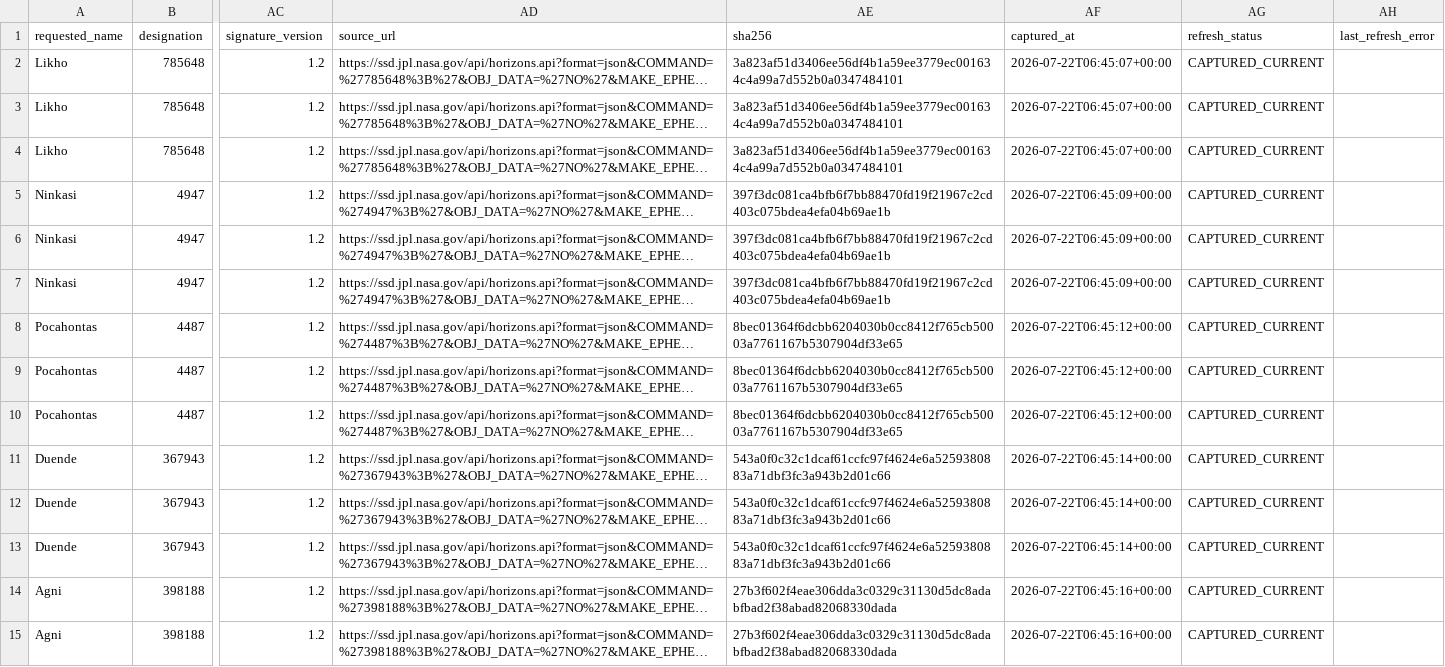
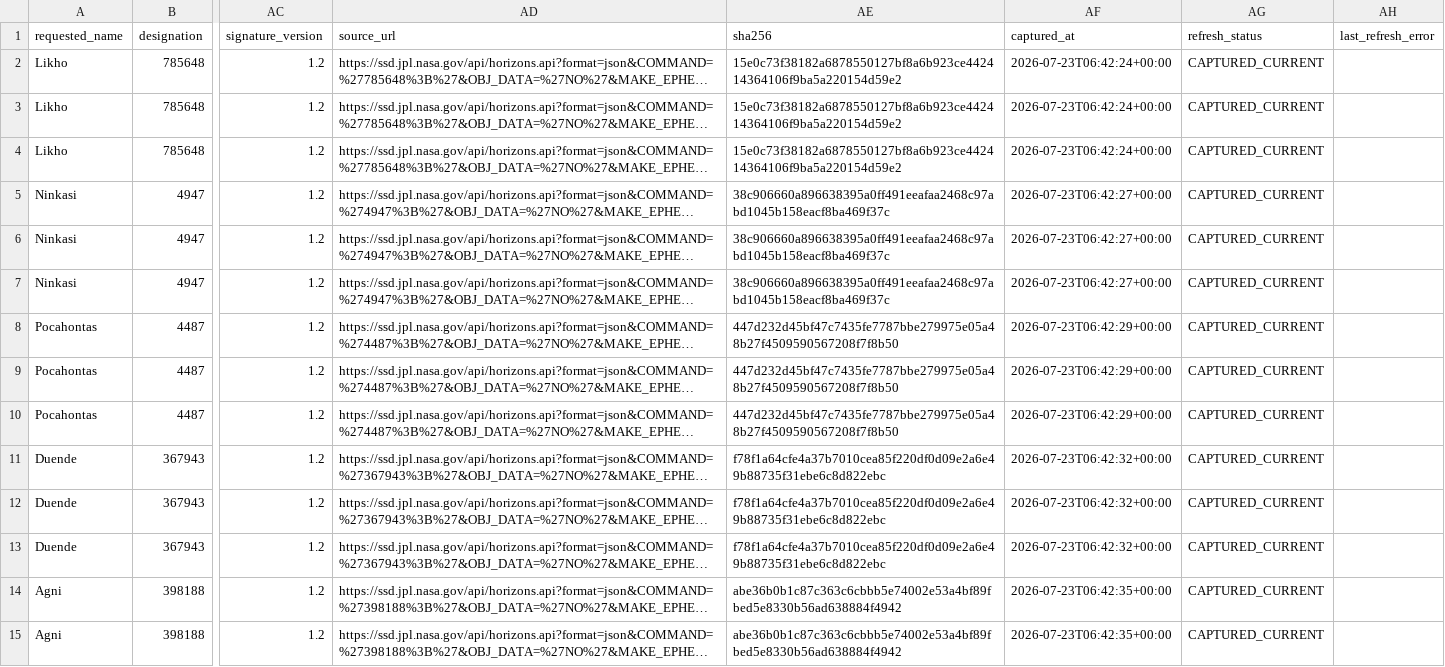
Before and after one commit to achillesromer-coder/Data, a CSV file: data/jpl/neighbours/horizons/latest/summary.csv, drawn as a sheet; only a part is shown, gaps mark what is left out; long unchanged cells end in …; the diff covers the shown part only; the diff names each change by its address in the sheet, - before the commit and + after, or states it on an @@ line.

```diff
--- a/data/jpl/neighbours/horizons/latest/summary.csv
+++ b/data/jpl/neighbours/horizons/latest/summary.csv
-AE2:AE4 (sha256): 3a823af51d3406ee56df4b1a59ee3779ec001634c4a99a7d552b0a0347484101
+AE2:AE4 (sha256): 15e0c73f38182a6878550127bf8a6b923ce442414364106f9ba5a220154d59e2
-AF2:AF4 (captured_at): 2026-07-22T06:45:07+00:00
+AF2:AF4 (captured_at): 2026-07-23T06:42:24+00:00
-AE5:AE7 (sha256): 397f3dc081ca4bfb6f7bb88470fd19f21967c2cd403c075bdea4efa04b69ae1b
+AE5:AE7 (sha256): 38c906660a896638395a0ff491eeafaa2468c97abd1045b158eacf8ba469f37c
-AF5:AF7 (captured_at): 2026-07-22T06:45:09+00:00
+AF5:AF7 (captured_at): 2026-07-23T06:42:27+00:00
-AE8:AE10 (sha256): 8bec01364f6dcbb6204030b0cc8412f765cb50003a7761167b5307904df33e65
+AE8:AE10 (sha256): 447d232d45bf47c7435fe7787bbe279975e05a48b27f4509590567208f7f8b50
-AF8:AF10 (captured_at): 2026-07-22T06:45:12+00:00
+AF8:AF10 (captured_at): 2026-07-23T06:42:29+00:00
-AE11:AE13 (sha256): 543a0f0c32c1dcaf61ccfc97f4624e6a5259380883a71dbf3fc3a943b2d01c66
+AE11:AE13 (sha256): f78f1a64cfe4a37b7010cea85f220df0d09e2a6e49b88735f31ebe6c8d822ebc
-AF11:AF13 (captured_at): 2026-07-22T06:45:14+00:00
+AF11:AF13 (captured_at): 2026-07-23T06:42:32+00:00
-AE14:AE15 (sha256): 27b3f602f4eae306dda3c0329c31130d5dc8adabfbad2f38abad82068330dada
+AE14:AE15 (sha256): abe36b0b1c87c363c6cbbb5e74002e53a4bf89fbed5e8330b56ad638884f4942
-AF14:AF15 (captured_at): 2026-07-22T06:45:16+00:00
+AF14:AF15 (captured_at): 2026-07-23T06:42:35+00:00
```
Also changed, not shown: 68 edited cells elsewhere in this file, data/jpl/horizons/latest/summary.csv, data/jpl/neighbours/sbdb/latest/summary.csv, 33 other files.
